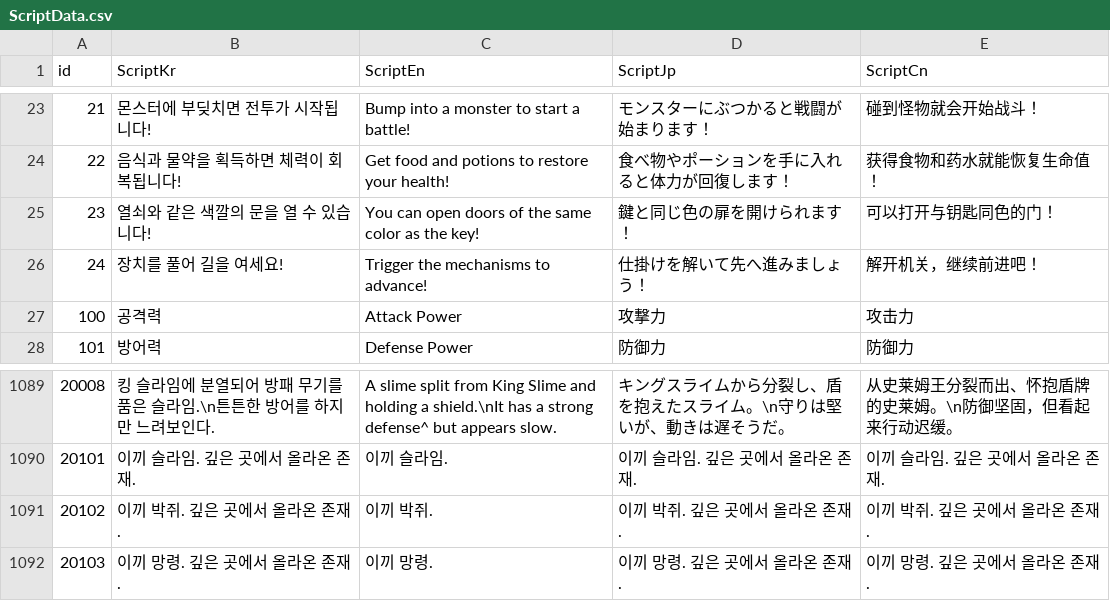
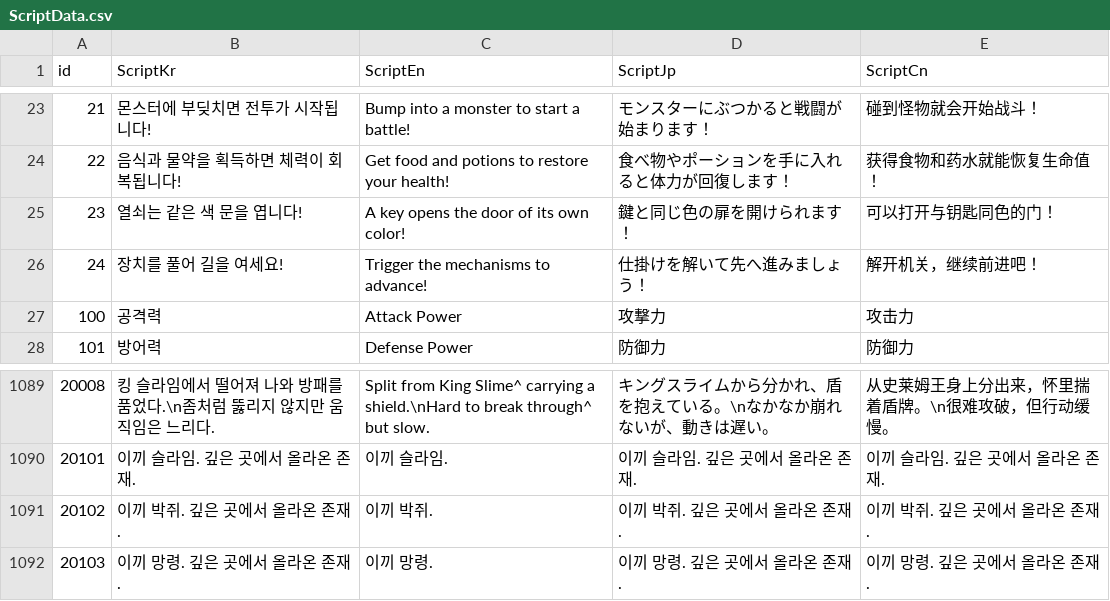
Before and after one commit to IO-DOG/TheSword, a CSV file: Assets/@Resources/Data/Excel/ScriptData.csv, drawn as a sheet; only a part is shown, gaps mark what is left out; the diff covers the shown part only.

```diff
--- a/Assets/@Resources/Data/Excel/ScriptData.csv
+++ b/Assets/@Resources/Data/Excel/ScriptData.csv
@@ -24,3 +24,3 @@
 22,음식과 물약을 획득하면 체력이 회복됩니다!,Get food and potions to restore your health!,食べ物やポーションを手に入れると体力が回復します！,获得食物和药水就能恢复生命值！
-23,열쇠와 같은 색깔의 문을 열 수 있습니다!,You can open doors of the same color as the key!,鍵と同じ色の扉を開けられます！,可以打开与钥匙同色的门！
+23,열쇠는 같은 색 문을 엽니다!,A key opens the door of its own color!,鍵と同じ色の扉を開けられます！,可以打开与钥匙同色的门！
 24,장치를 풀어 길을 여세요!,Trigger the mechanisms to advance!,仕掛けを解いて先へ進みましょう！,解开机关，继续前进吧！
@@ -1089,2 +1089,2 @@
-20008,킹 슬라임에 분열되어 방패 무기를 품은 슬라임.\n튼튼한 방어를 하지만 느려보인다.,A slime split from King Slime and holding a shield.\nIt has a strong defense^ but appears slow.,キングスライムから分裂し、盾を抱えたスライム。\n守りは堅いが、動きは遅そうだ。,从史莱姆王分裂而出、怀抱盾牌的史莱姆。\n防御坚固，但看起来行动迟缓。
+20008,킹 슬라임에서 떨어져 나와 방패를 품었다.\n좀처럼 뚫리지 않지만 움직임은 느리다.,Split from King Slime^ carrying a shield.\nHard to break through^ but slow.,キングスライムから分かれ、盾を抱えている。\nなかなか崩れないが、動きは遅い。,从史莱姆王身上分出来，怀里揣着盾牌。\n很难攻破，但行动缓慢。
 20101,이끼 슬라임. 깊은 곳에서 올라온 존재.,이끼 슬라임.,이끼 슬라임. 깊은 곳에서 올라온 존재.,이끼 슬라임. 깊은 곳에서 올라온 존재.
```
Also changed, not shown: 32 edited cells elsewhere in this file, 5 other files.
